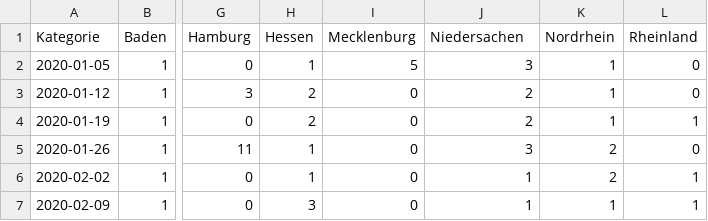
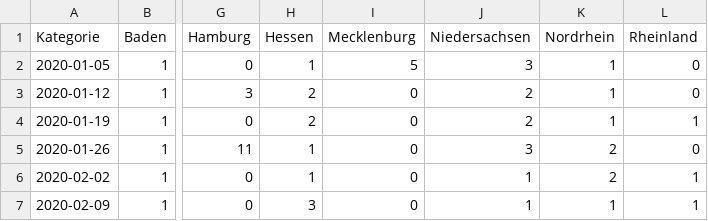
Before and after one commit to s-unger/infovis-map, a CSV file: allBLKlopapier.csv, drawn as a sheet; only a part is shown, gaps mark what is left out; the diff names each change by its address in the sheet, - before the commit and + after, or states it on an @@ line.

```diff
--- a/allBLKlopapier.csv
+++ b/allBLKlopapier.csv
-J1: Niedersachen
+J1: Niedersachsen
```
Also changed, not shown: 4 other files.
